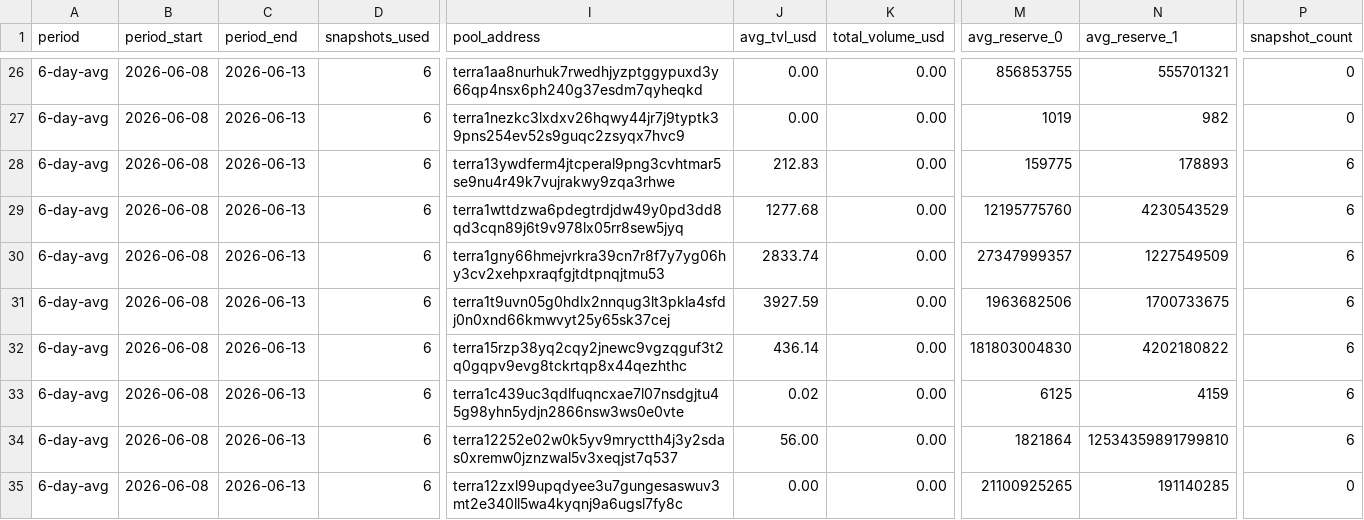
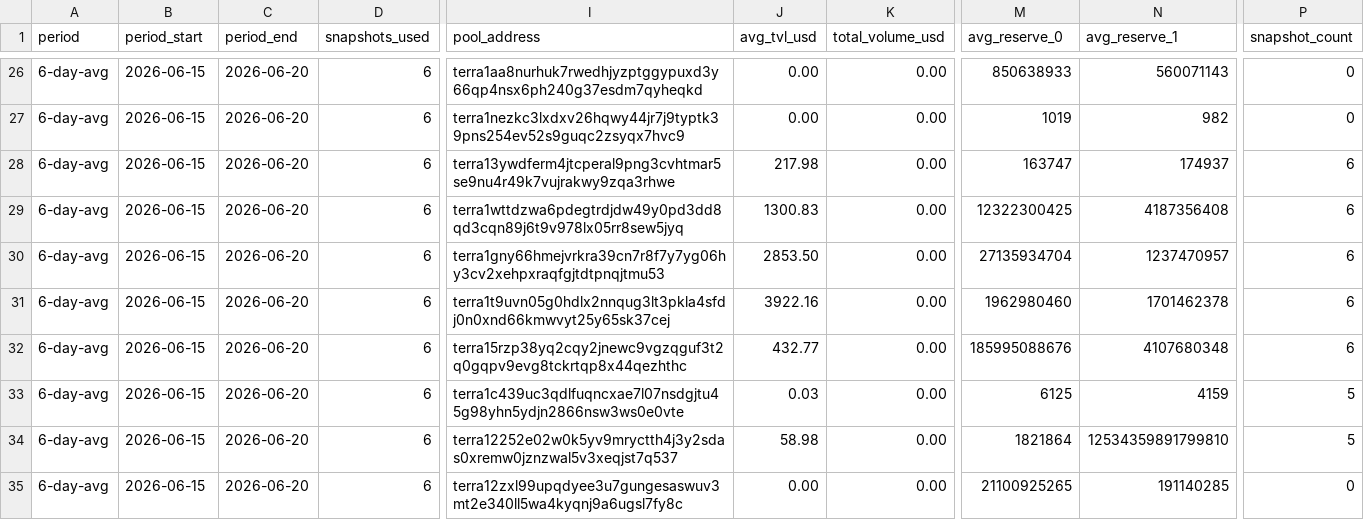
Before and after one commit to defipatriot/ss-pool-data_2026, a CSV file: 6-day-avg.csv, drawn as a sheet; only a part is shown, gaps mark what is left out; the diff covers the shown part only; the diff names each change by its address in the sheet, - before the commit and + after, or states it on an @@ line.

Commit message:
daily snapshot: day-6.csv

```diff
--- a/6-day-avg.csv
+++ b/6-day-avg.csv
-B26:B35 (period_start): 2026-06-08
+B26:B35 (period_start): 2026-06-15
-C26:C35 (period_end): 2026-06-13
+C26:C35 (period_end): 2026-06-20
-M26 (avg_reserve_0): 856853755
+M26 (avg_reserve_0): 850638933
-N26 (avg_reserve_1): 555701321
+N26 (avg_reserve_1): 560071143
-J28 (avg_tvl_usd): 212.83
+J28 (avg_tvl_usd): 217.98
-M28 (avg_reserve_0): 159775
+M28 (avg_reserve_0): 163747
-N28 (avg_reserve_1): 178893
+N28 (avg_reserve_1): 174937
-J29 (avg_tvl_usd): 1277.68
+J29 (avg_tvl_usd): 1300.83
-M29 (avg_reserve_0): 12195775760
+M29 (avg_reserve_0): 12322300425
-N29 (avg_reserve_1): 4230543529
+N29 (avg_reserve_1): 4187356408
-J30 (avg_tvl_usd): 2833.74
+J30 (avg_tvl_usd): 2853.50
-M30 (avg_reserve_0): 27347999357
+M30 (avg_reserve_0): 27135934704
-N30 (avg_reserve_1): 1227549509
+N30 (avg_reserve_1): 1237470957
-J31 (avg_tvl_usd): 3927.59
+J31 (avg_tvl_usd): 3922.16
-M31 (avg_reserve_0): 1963682506
+M31 (avg_reserve_0): 1962980460
-N31 (avg_reserve_1): 1700733675
+N31 (avg_reserve_1): 1701462378
-J32 (avg_tvl_usd): 436.14
+J32 (avg_tvl_usd): 432.77
-M32 (avg_reserve_0): 181803004830
+M32 (avg_reserve_0): 185995088676
-N32 (avg_reserve_1): 4202180822
+N32 (avg_reserve_1): 4107680348
-J33 (avg_tvl_usd): 0.02
+J33 (avg_tvl_usd): 0.03
-P33:P34 (snapshot_count): 6
+P33:P34 (snapshot_count): 5
-J34 (avg_tvl_usd): 56.00
+J34 (avg_tvl_usd): 58.98
```
Also changed, not shown: 111 edited cells elsewhere in this file, 2 other files.
